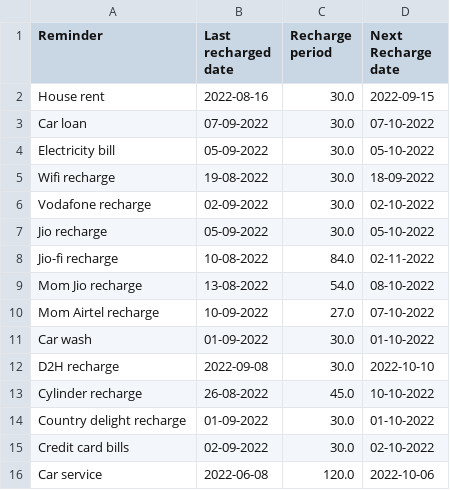
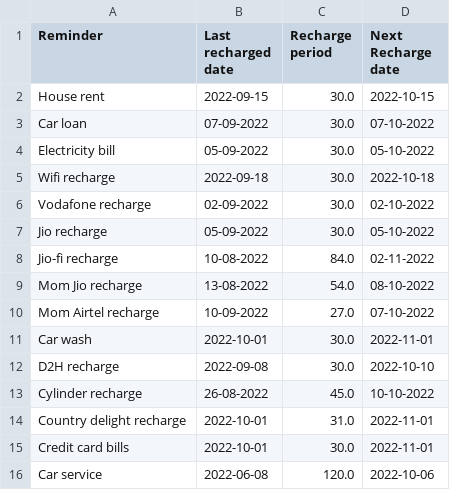
Before and after one commit to BotAlchemist/SecondBrain, a CSV file: files/reminders.csv, drawn as a sheet.

```diff
--- a/files/reminders.csv
+++ b/files/reminders.csv
@@ -1,6 +1,6 @@
 Reminder,Last recharged date,Recharge period,Next Recharge date
-House rent,2022-08-16,30.0,2022-09-15
+House rent,2022-09-15,30.0,2022-10-15
 Car loan,07-09-2022,30.0,07-10-2022
 Electricity bill,05-09-2022,30.0,05-10-2022
-Wifi recharge,19-08-2022,30.0,18-09-2022
+Wifi recharge,2022-09-18,30.0,2022-10-18
 Vodafone recharge,02-09-2022,30.0,02-10-2022
@@ -10,7 +10,7 @@ Mom Jio recharge,13-08-2022,54.0,08-10-2022
 Mom Airtel recharge,10-09-2022,27.0,07-10-2022
-Car wash,01-09-2022,30.0,01-10-2022
+Car wash,2022-10-01,30.0,2022-11-01
 D2H recharge,2022-09-08,30.0,2022-10-10
 Cylinder recharge,26-08-2022,45.0,10-10-2022
-Country delight recharge,01-09-2022,30.0,01-10-2022
-Credit card bills,02-09-2022,30.0,02-10-2022
+Country delight recharge,2022-10-01,31.0,2022-11-01
+Credit card bills,2022-10-01,30.0,2022-11-01
 Car service,2022-06-08,120.0,2022-10-06
```
Also changed, not shown: files/expenses.csv, files/groceries_list.csv.
